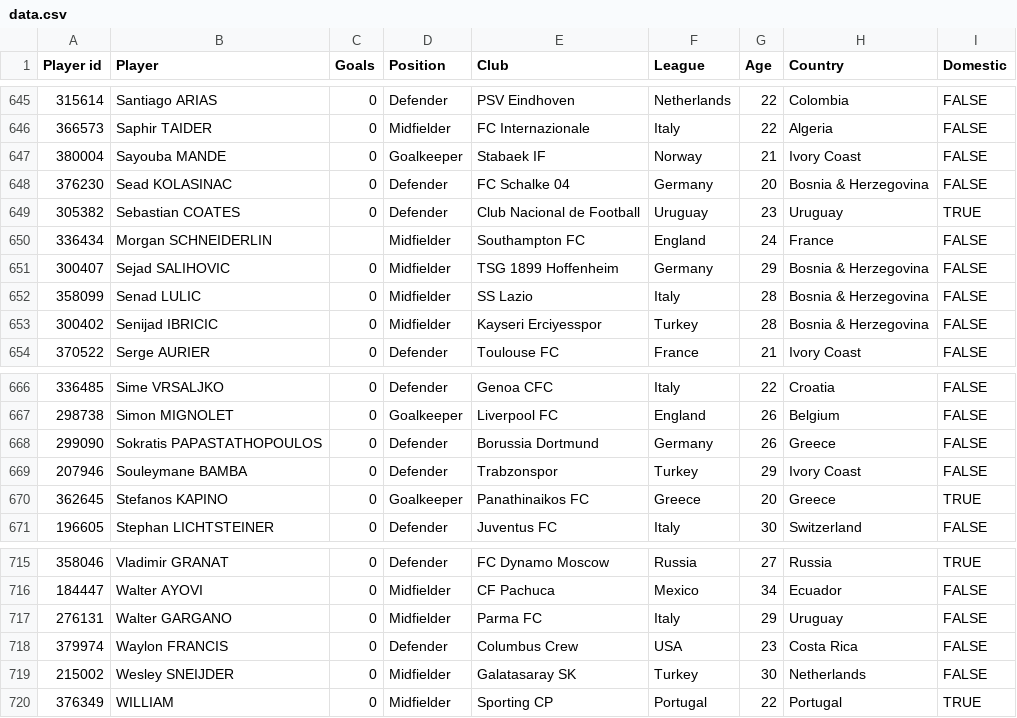
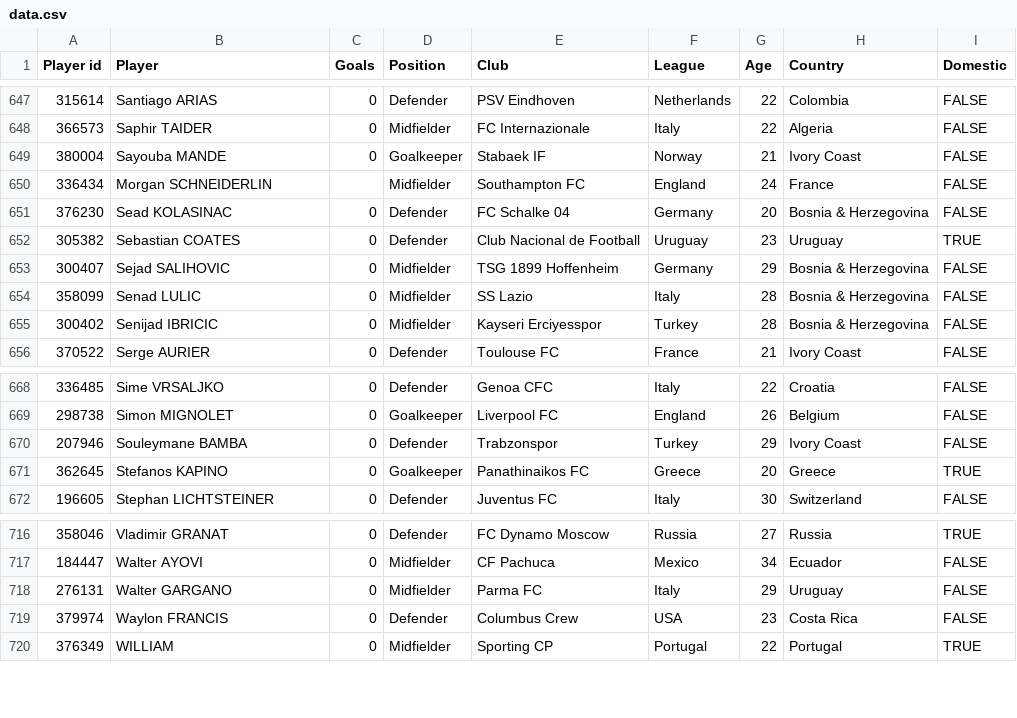
Before and after one commit to dcowen91/wcbrag, a CSV file: app/data.csv, drawn as a sheet; only a part is shown, gaps mark what is left out; the diff covers the shown part only.

```diff
--- a/app/data.csv
+++ b/app/data.csv
@@ -647,5 +649,5 @@ Player id,Player,Goals,Position,Club,League,Age,Country,Domestic,
 380004,Sayouba MANDE,0,Goalkeeper,Stabaek IF,Norway,21,Ivory Coast,FALSE,
+336434,Morgan SCHNEIDERLIN,,Midfielder,Southampton FC,England,24,France,FALSE,
 376230,Sead KOLASINAC,0,Defender,FC Schalke 04,Germany,20,Bosnia & Herzegovina,FALSE,
 305382,Sebastian COATES,0,Defender,Club Nacional de Football,Uruguay,23,Uruguay,TRUE,
-336434,Morgan SCHNEIDERLIN,,Midfielder,Southampton FC,England,24,France,FALSE,
 300407,Sejad SALIHOVIC,0,Midfielder,TSG 1899 Hoffenheim,Germany,29,Bosnia & Herzegovina,FALSE,
@@ -667,3 +669,2 @@ Player id,Player,Goals,Position,Club,League,Age,Country,Domestic,
 298738,Simon MIGNOLET,0,Goalkeeper,Liverpool FC,England,26,Belgium,FALSE,
-299090,Sokratis PAPASTATHOPOULOS,0,Defender,Borussia Dortmund,Germany,26,Greece,FALSE,
 207946,Souleymane BAMBA,0,Defender,Trabzonspor,Turkey,29,Ivory Coast,FALSE,
@@ -718,3 +719,2 @@ Player id,Player,Goals,Position,Club,League,Age,Country,Domestic,
 379974,Waylon FRANCIS,0,Defender,Columbus Crew,USA,23,Costa Rica,FALSE,
-215002,Wesley SNEIJDER,0,Midfielder,Galatasaray SK,Turkey,30,Netherlands,FALSE,
 376349,WILLIAM,0,Midfielder,Sporting CP,Portugal,22,Portugal,TRUE,
```
Also changed, not shown: 8 added rows and 6 removed rows elsewhere in this file, 3 other files.
